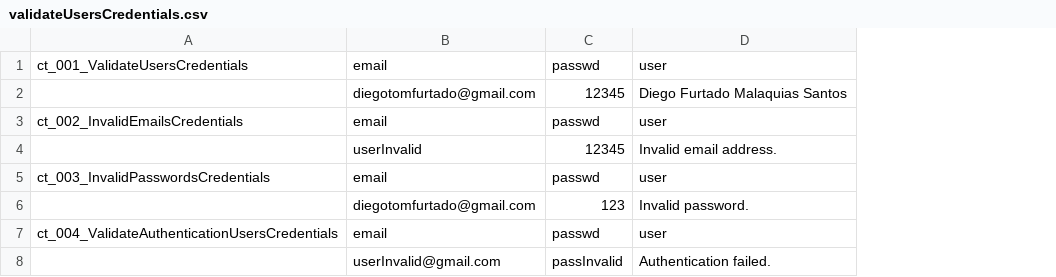
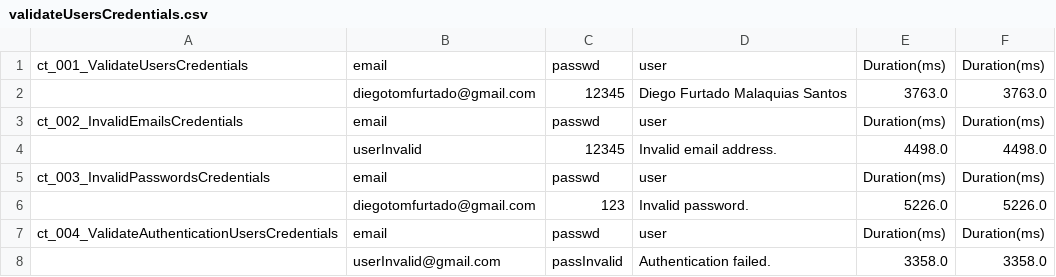
Before and after one commit to diegotomfurtado/ecommerceAutomation, a CSV file: target/classes/validateUsersCredentials.csv, drawn as a sheet; the diff names each change by its address in the sheet, - before the commit and + after, or states it on an @@ line.

```diff
--- a/target/classes/validateUsersCredentials.csv
+++ b/target/classes/validateUsersCredentials.csv
+column E, rows 1-8: Duration(ms) | 3763.0 | Duration(ms) | 4498.0 | Duration(ms) | 5226.0 | Duration(ms) | 3358.0
+column F, rows 1-8: Duration(ms) | 3763.0 | Duration(ms) | 4498.0 | Duration(ms) | 5226.0 | Duration(ms) | 3358.0
```
Also changed, not shown: Resource/UsersAccountCreation.csv, target/classes/UsersAccountCreation.csv, 6 other files.
